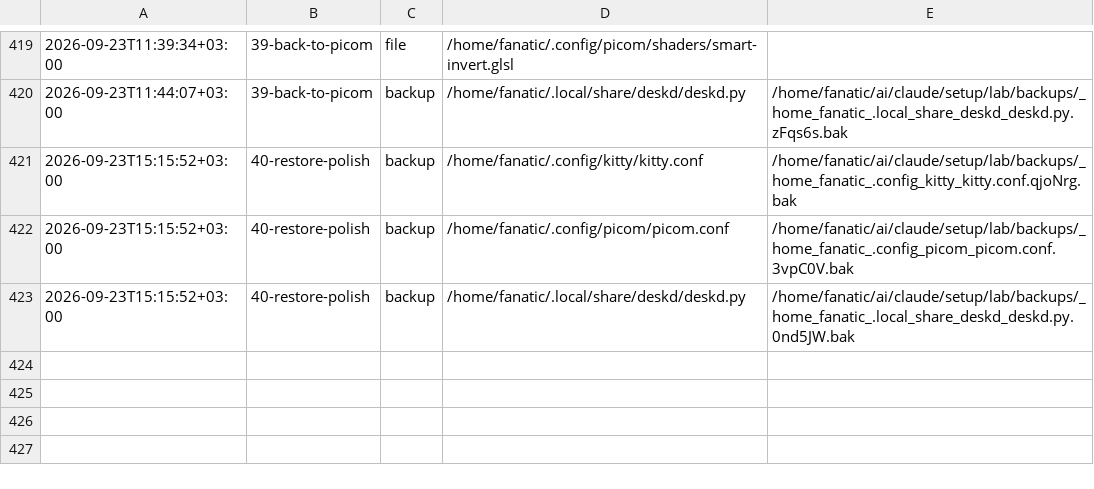
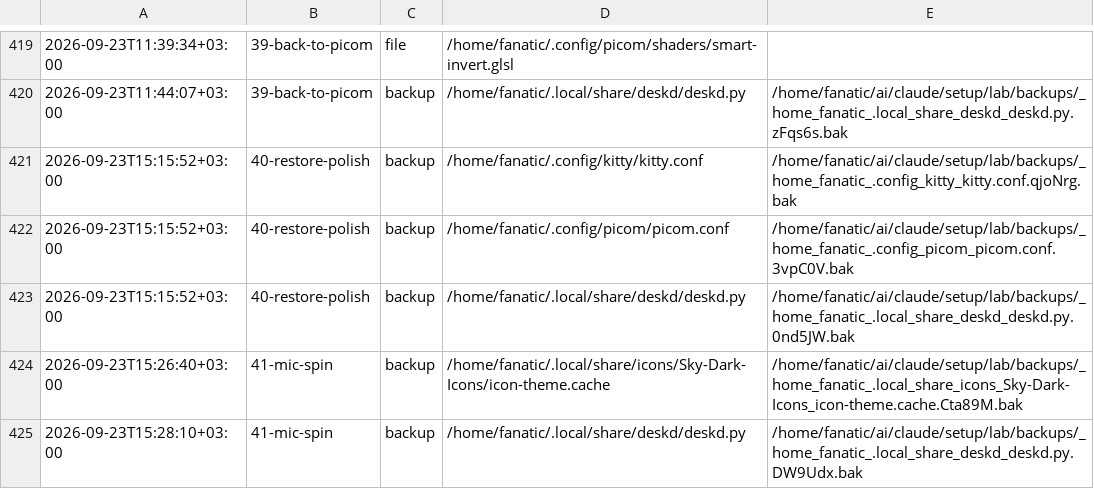
Before and after one commit to Rustam2704/arch-linux-min-setup, a TSV file: lab/journal.tsv, drawn as a sheet; only a part is shown, gaps mark what is left out; the diff names each change by its address in the sheet, - before the commit and + after, or states it on an @@ line.

```diff
--- a/lab/journal.tsv
+++ b/lab/journal.tsv
+row 424: 2026-09-23T15:26:40+03:00 | 41-mic-spin | backup | /home/fanatic/.local/share/icons/Sky-Dark-Icons/icon-theme.cache | /home/fanatic/ai/claude/setup/lab/backups/_home_fanatic_.local_share_icons_Sky-Dark-Icons_icon-theme.cache.Cta89M.bak
+row 425: 2026-09-23T15:28:10+03:00 | 41-mic-spin | backup | /home/fanatic/.local/share/deskd/deskd.py | /home/fanatic/ai/claude/setup/lab/backups/_home_fanatic_.local_share_deskd_deskd.py.DW9Udx.bak
```
Also changed, not shown: 5 other files.
